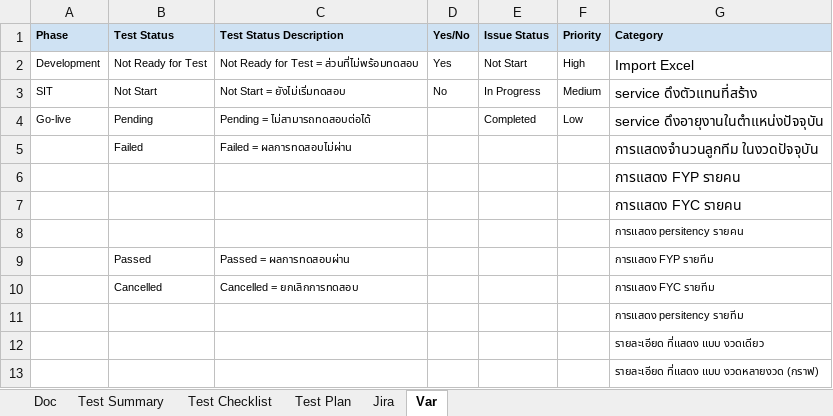
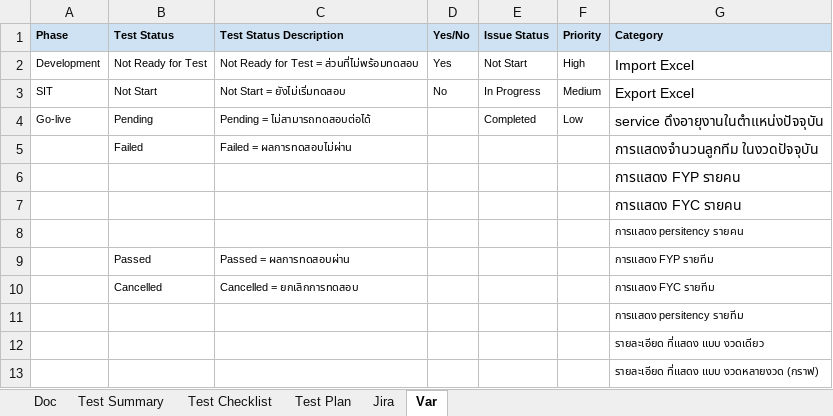
Before and after one commit to bible666/my_app, an Excel workbook: Ocean/บอกล้าง/20180011-Agent Portal Ver2-SIT-Test Document _ free_look.xlsx, sheet Var, drawn as a sheet; values as stored, in another font and other column widths than the file's, no borders; the diff names each change by its address in the sheet, - before the commit and + after, or states it on an @@ line.

```diff
--- a/Ocean/บอกล้าง/20180011-Agent Portal Ver2-SIT-Test Document _ free_look.xlsx (sheet Var)
+++ b/Ocean/บอกล้าง/20180011-Agent Portal Ver2-SIT-Test Document _ free_look.xlsx (sheet Var)
-G3 (Category): service ดึงตัวแทนที่สร้าง
+G3 (Category): Export Excel
```
Also changed, not shown: sheet Test Checklist, sheet Test Summary, charts or pictures, 8 other files.
